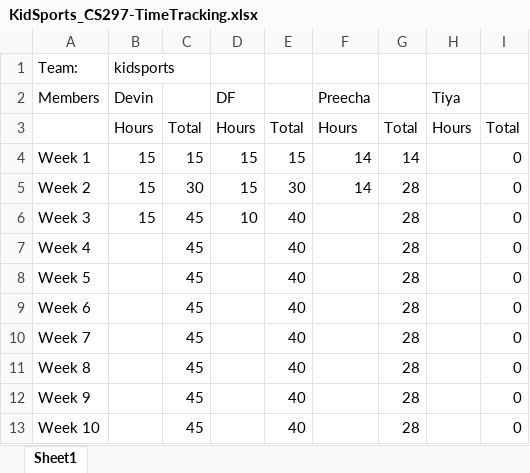
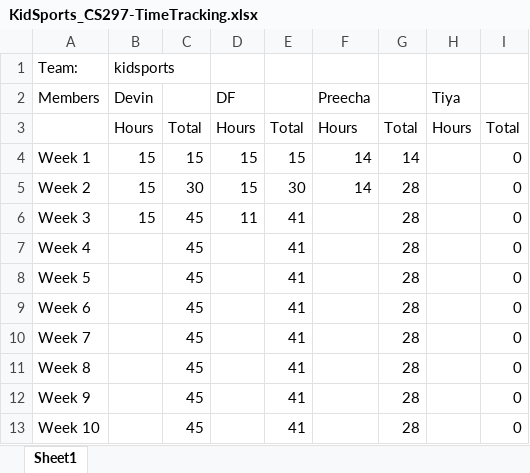
Before and after one commit to df1217/Capstone_KidSports, an Excel workbook: time_sheet/KidSports_CS297-TimeTracking.xlsx, sheet Sheet1, drawn as a sheet; values as stored, in another font and other column widths than the file's, no borders; the diff names each change by its address in the sheet, - before the commit and + after, or states it on an @@ line.

Commit message:
add hours week 3

```diff
--- a/time_sheet/KidSports_CS297-TimeTracking.xlsx (sheet Sheet1)
+++ b/time_sheet/KidSports_CS297-TimeTracking.xlsx (sheet Sheet1)
-D6 (DF): 10
+D6 (DF): 11
-E6:E13: 40
+E6:E13: 41
```
